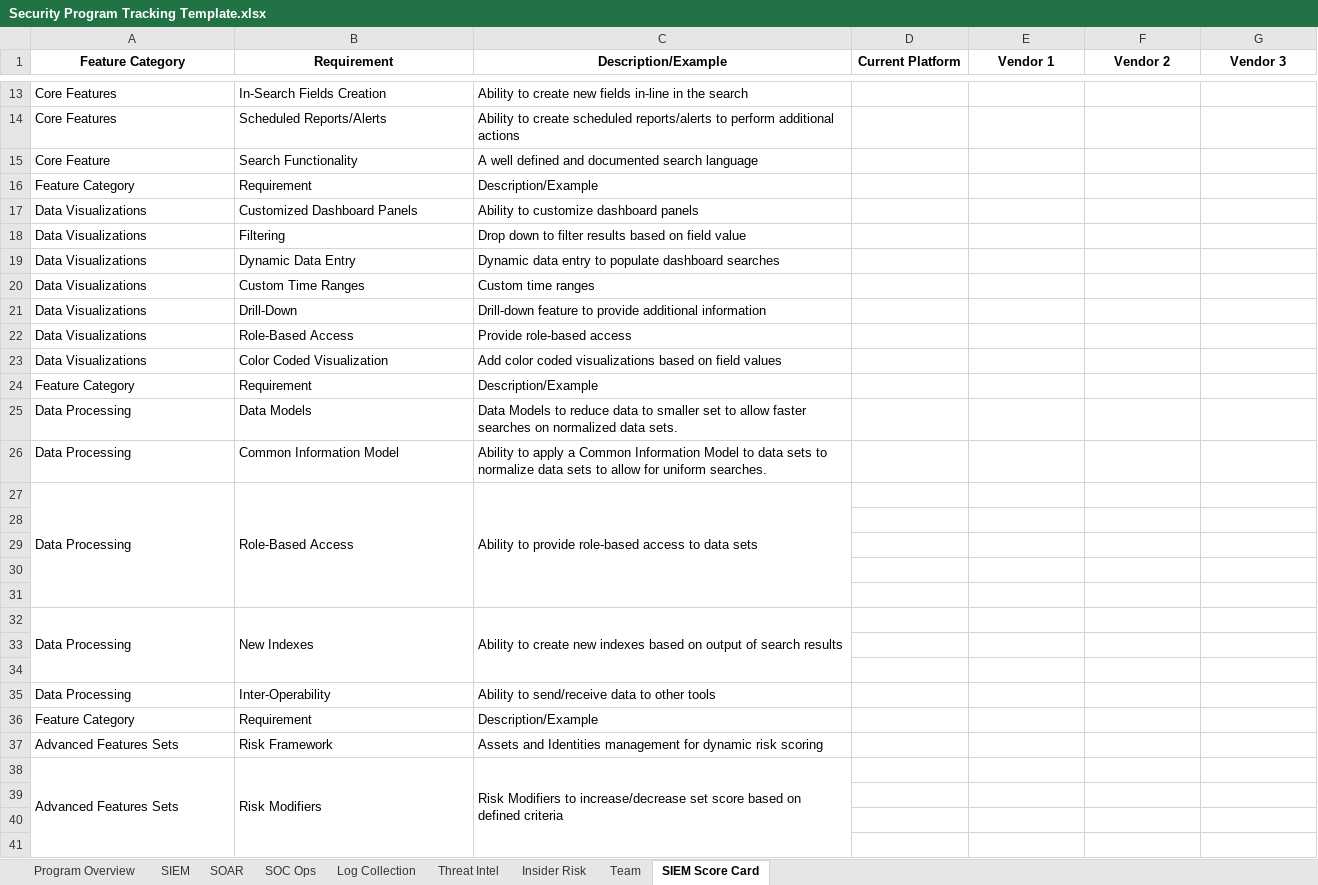
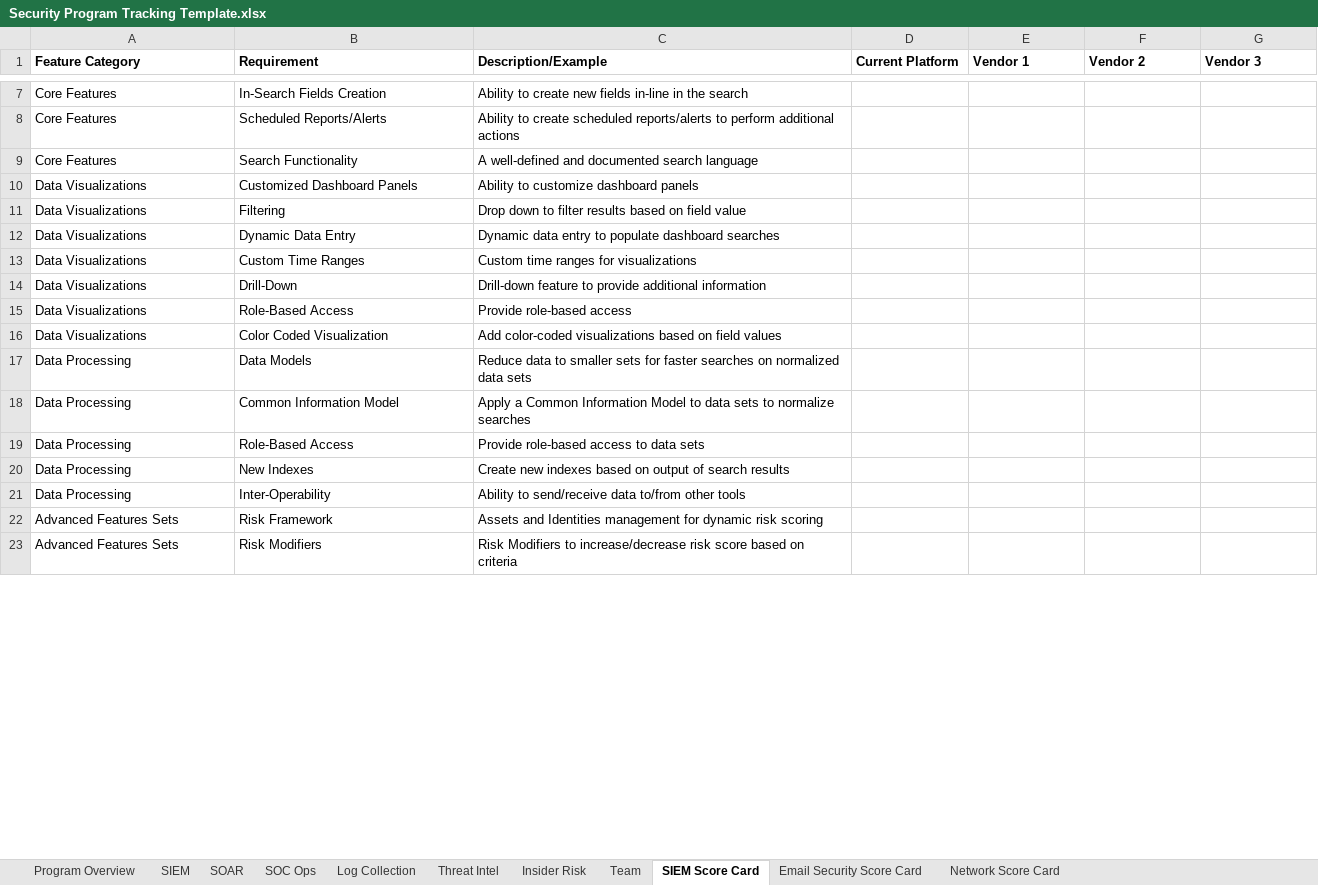
Before and after one commit to matt-snyder-stuff/Security-Maturity-Tracking, an Excel workbook: Security Program Tracking Template.xlsx, sheet SIEM Score Card, drawn as a sheet; only a part is shown, gaps mark what is left out; values as stored, in another font and other column widths than the file's, no borders; removed rows and columns are numbered as before the commit, all else as after; the diff covers the shown part only; the diff names each change by its address in the sheet, - before the commit and + after, or states it on an @@ line.

Commit message:
Update Security Program Tracking Template.xlsx

```diff
--- a/Security Program Tracking Template.xlsx (sheet SIEM Score Card)
+++ b/Security Program Tracking Template.xlsx (sheet SIEM Score Card)
+sheet tab: Email Security Score Card
+sheet tab: Network Score Card
-A1:G1 alignment: center
+A1:G1 alignment: left
-A9 (Feature Category): Core Feature
+A9 (Feature Category): Core Features
-C9 (Description/Example): A well defined and documented search language
+C9 (Description/Example): A well-defined and documented search language
-row 16: Feature Category | Requirement | Description/Example
-C13 (Description/Example): Custom time ranges
+C13 (Description/Example): Custom time ranges for visualizations
-C16 (Description/Example): Add color coded visualizations based…
+C16 (Description/Example): Add color-coded visualizations based…
-row 24: Feature Category | Requirement | Description/Example
-C17 (Description/Example): Data Models to reduce data to smaller set to allow faster searches on normalized data sets.
+C17 (Description/Example): Reduce data to smaller sets for faster searches on normalized data sets
-C18 (Description/Example): Ability to apply a Common Information Model to data sets to normalize data sets to allow for uniform searches.
+C18 (Description/Example): Apply a Common Information Model to data sets to normalize searches
-A27:A31 merged
-B27:B31 merged
-C19 (Description/Example): Ability to provide role-based access to data sets
+C19 (Description/Example): Provide role-based access to data sets
-C27:C31 merged
-row 28: (empty)
-row 29: (empty)
-row 30: (empty)
-row 31: (empty)
-A32:A34 merged
-B32:B34 merged
-C20 (Description/Example): Ability to create new indexes…
+C20 (Description/Example): Create new indexes…
-C32:C34 merged
-row 33: (empty)
-row 34: (empty)
-C21 (Description/Example): …send/receive data to other tools
+C21 (Description/Example): …send/receive data to/from other tools
-row 36: Feature Category | Requirement | Description/Example
-A38:A42 merged
-B38:B42 merged
-C23 (Description/Example): …to increase/decrease set score based on defined criteria
+C23 (Description/Example): …to increase/decrease risk score based on criteria
-C38:C42 merged
-row 39: (empty)
-row 40: (empty)
-row 41: (empty)
```
Also changed, not shown: 1 added row, 22 removed rows, 27 edited cells and merged cells elsewhere in this sheet.
